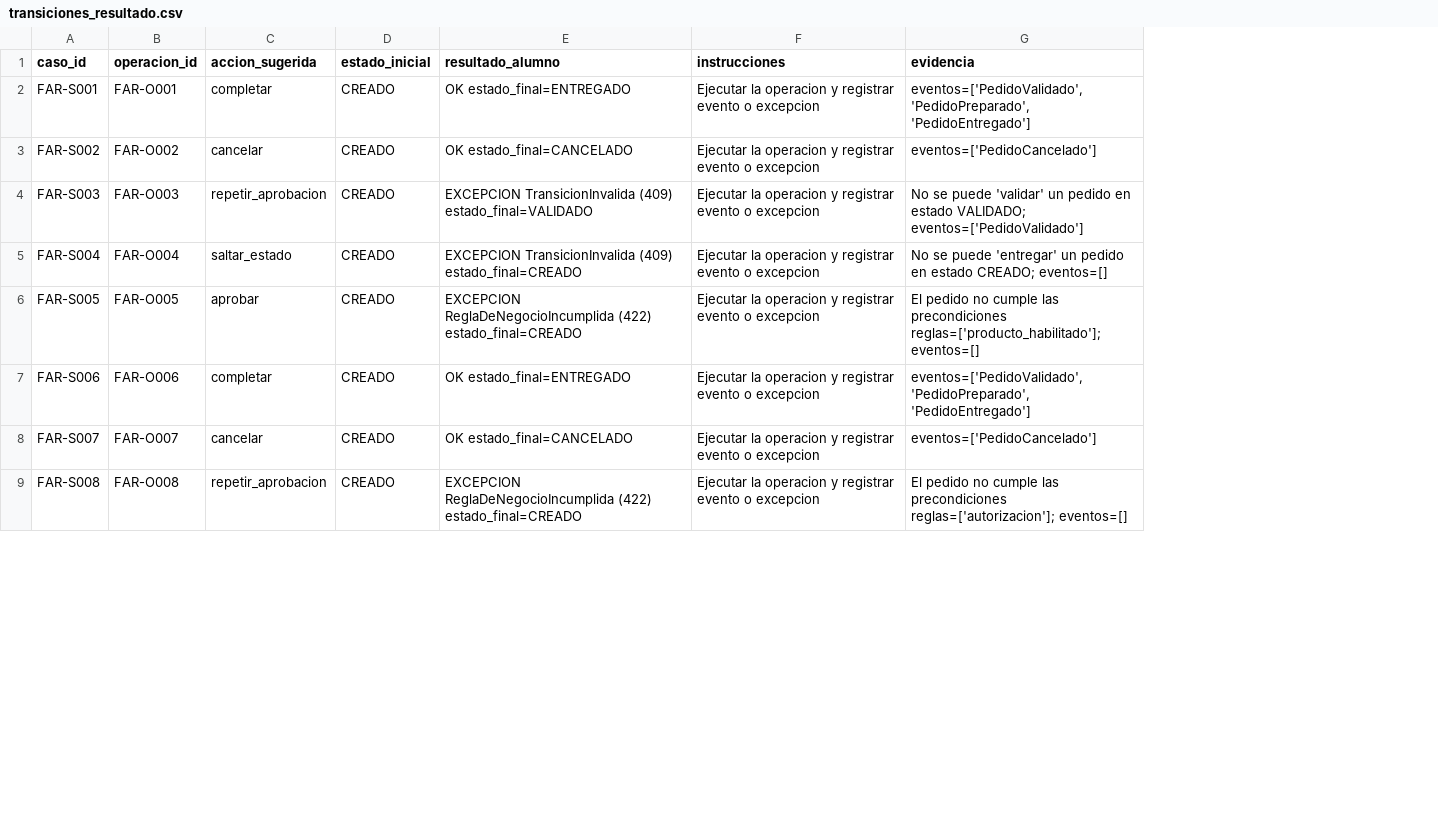
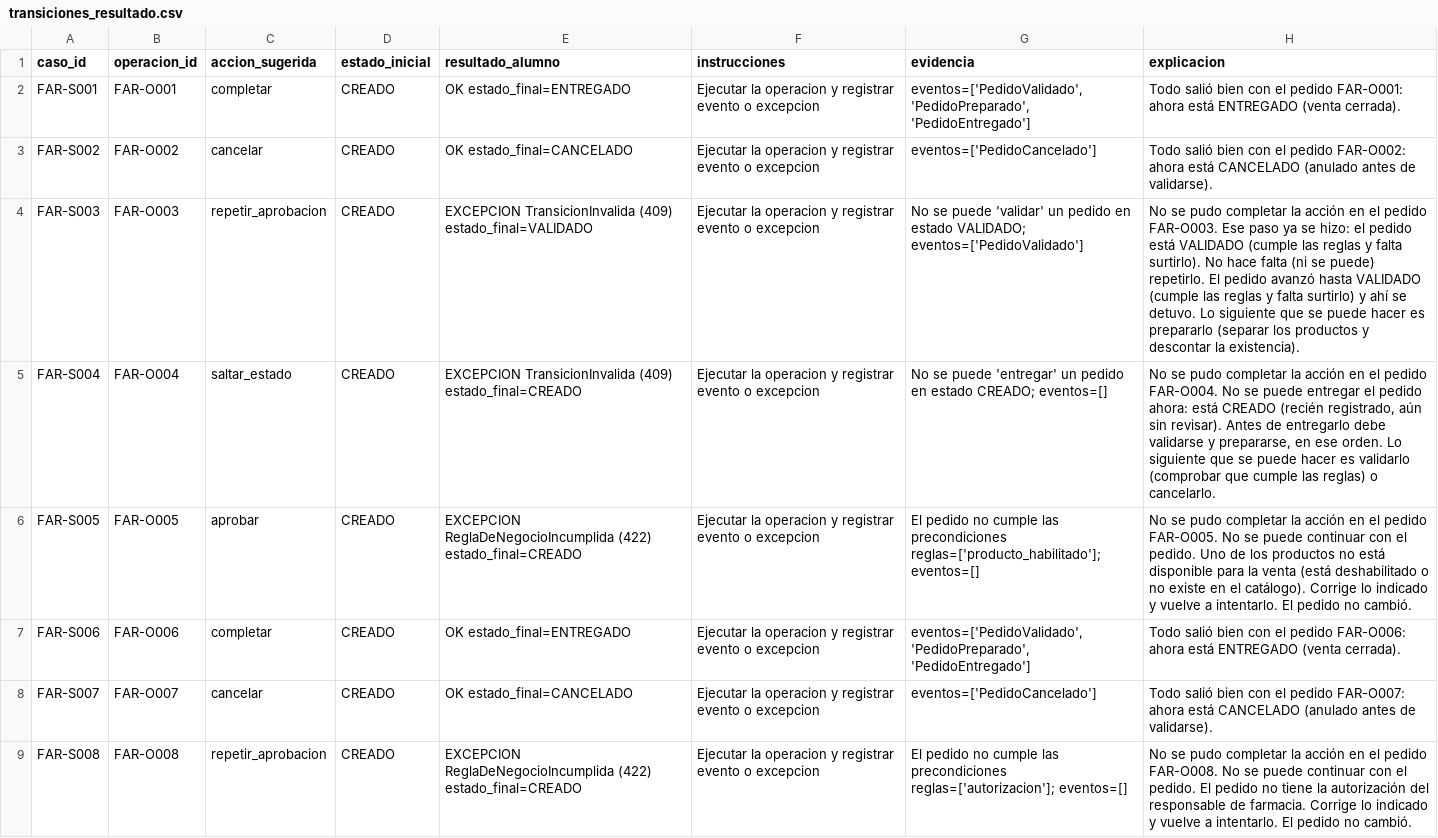
Before and after one commit to arlethgarciamartinez/Farma-Express-PIA-EQ10, a CSV file: resultados/transiciones_resultado.csv, drawn as a sheet; only a part is shown; the diff names each change by its address in the sheet, - before the commit and + after, or states it on an @@ line.

```diff
--- a/resultados/transiciones_resultado.csv
+++ b/resultados/transiciones_resultado.csv
+column H (explicacion), rows 2-9: Todo salió bien con el pedido FAR-O001: ahora está ENTREGADO (venta cerrada). | Todo salió bien con el pedido FAR-O002: ahora está CANCELADO (anulado antes de validarse). | No se pudo completar la acción en el pedido FAR-O003. Ese paso ya se hizo: el pedido está VALIDADO (cumple las reglas y falta surtirlo). No hace falta (ni se puede) repetirlo. El pedido avanzó hasta VALIDADO (cumple las reglas y falta surtirlo) y ahí se detuvo. Lo siguiente que se puede hacer es prepararlo (separar los productos y descontar la existencia). | No se pudo completar la acción en el pedido FAR-O004. No se puede entregar el pedido ahora: está CREADO (recién registrado, aún sin revisar). Antes de entregarlo debe validarse y prepararse, en ese orden. Lo siguiente que se puede hacer es validarlo (comprobar que cumple las reglas) o cancelarlo. | No se pudo completar la acción en el pedido FAR-O005. No se puede continuar con el pedido. Uno de los productos no está disponible para la venta (está deshabilitado o no existe en el catálogo). Corrige lo indicado y vuelve a intentarlo. El pedido no cambió. | Todo salió bien con el pedido FAR-O006: ahora está ENTREGADO (venta cerrada). | Todo salió bien con el pedido FAR-O007: ahora está CANCELADO (anulado antes de validarse). | No se pudo completar la acción en el pedido FAR-O008. No se puede continuar con el pedido. El pedido no tiene la autorización del responsable de farmacia. Corrige lo indicado y vuelve a intentarlo. El pedido no cambió.
```
Also changed, not shown: 18 other files.
